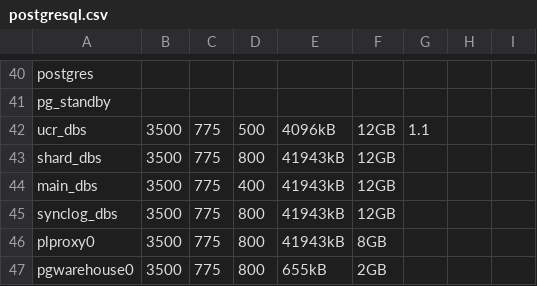
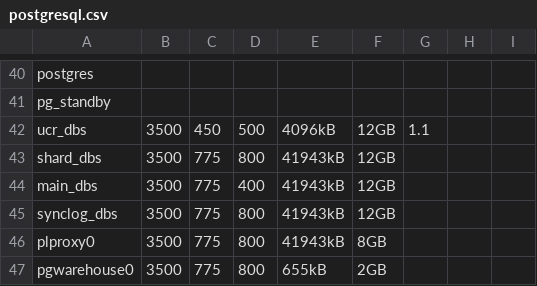
Before and after one commit to dimagi/commcare-cloud, a CSV file: environments/icds-cas/inventory/postgresql.csv, drawn as a sheet; only a part is shown, gaps mark what is left out.

Commit message:
lower pgbouncer_default_pool
This should always be lower than `postgresql_max_connections`

```diff
--- a/environments/icds-cas/inventory/postgresql.csv
+++ b/environments/icds-cas/inventory/postgresql.csv
@@ -41,3 +41,3 @@ postgres,,,,,,,,
 pg_standby,,,,,,,,
-ucr_dbs,3500,775,500,4096kB,12GB,1.1,,
+ucr_dbs,3500,450,500,4096kB,12GB,1.1,,
 shard_dbs,3500,775,800,41943kB,12GB,,,
```
